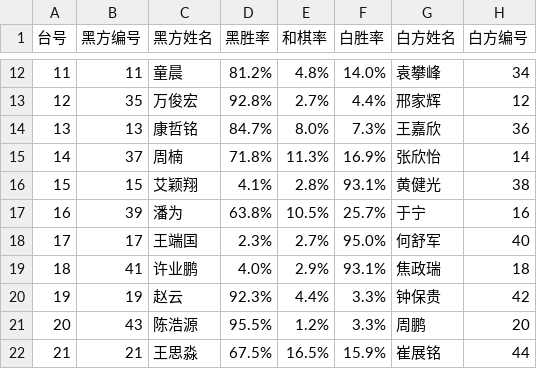
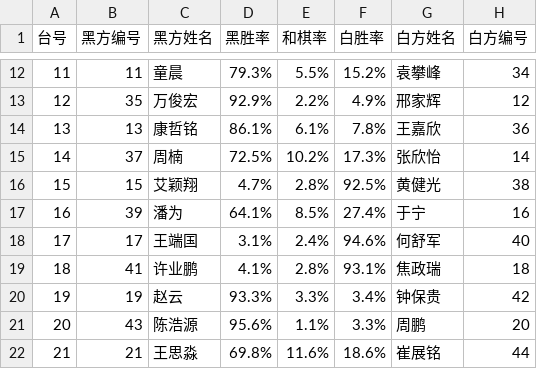
Before and after one commit to renju4433/renju4433.github.io, a CSV file: bisai/data/shanhai_cup_round1_taraguchi10.csv, drawn as a sheet; only a part is shown, gaps mark what is left out; the diff covers the shown part only.

```diff
--- a/bisai/data/shanhai_cup_round1_taraguchi10.csv
+++ b/bisai/data/shanhai_cup_round1_taraguchi10.csv
@@ -12,11 +12,11 @@
-11,11,童晨,81.2%,4.8%,14.0%,袁攀峰,34
-12,35,万俊宏,92.8%,2.7%,4.4%,邢家辉,12
-13,13,康哲铭,84.7%,8.0%,7.3%,王嘉欣,36
-14,37,周楠,71.8%,11.3%,16.9%,张欣怡,14
-15,15,艾颖翔,4.1%,2.8%,93.1%,黄健光,38
-16,39,潘为,63.8%,10.5%,25.7%,于宁,16
-17,17,王端国,2.3%,2.7%,95.0%,何舒军,40
-18,41,许业鹏,4.0%,2.9%,93.1%,焦政瑞,18
-19,19,赵云,92.3%,4.4%,3.3%,钟保贵,42
-20,43,陈浩源,95.5%,1.2%,3.3%,周鹏,20
-21,21,王思淼,67.5%,16.5%,15.9%,崔展铭,44
+11,11,童晨,79.3%,5.5%,15.2%,袁攀峰,34
+12,35,万俊宏,92.9%,2.2%,4.9%,邢家辉,12
+13,13,康哲铭,86.1%,6.1%,7.8%,王嘉欣,36
+14,37,周楠,72.5%,10.2%,17.3%,张欣怡,14
+15,15,艾颖翔,4.7%,2.8%,92.5%,黄健光,38
+16,39,潘为,64.1%,8.5%,27.4%,于宁,16
+17,17,王端国,3.1%,2.4%,94.6%,何舒军,40
+18,41,许业鹏,4.1%,2.8%,93.1%,焦政瑞,18
+19,19,赵云,93.3%,3.3%,3.4%,钟保贵,42
+20,43,陈浩源,95.6%,1.1%,3.3%,周鹏,20
+21,21,王思淼,69.8%,11.6%,18.6%,崔展铭,44
```
Also changed, not shown: 36 edited cells elsewhere in this file, 1 other file.
